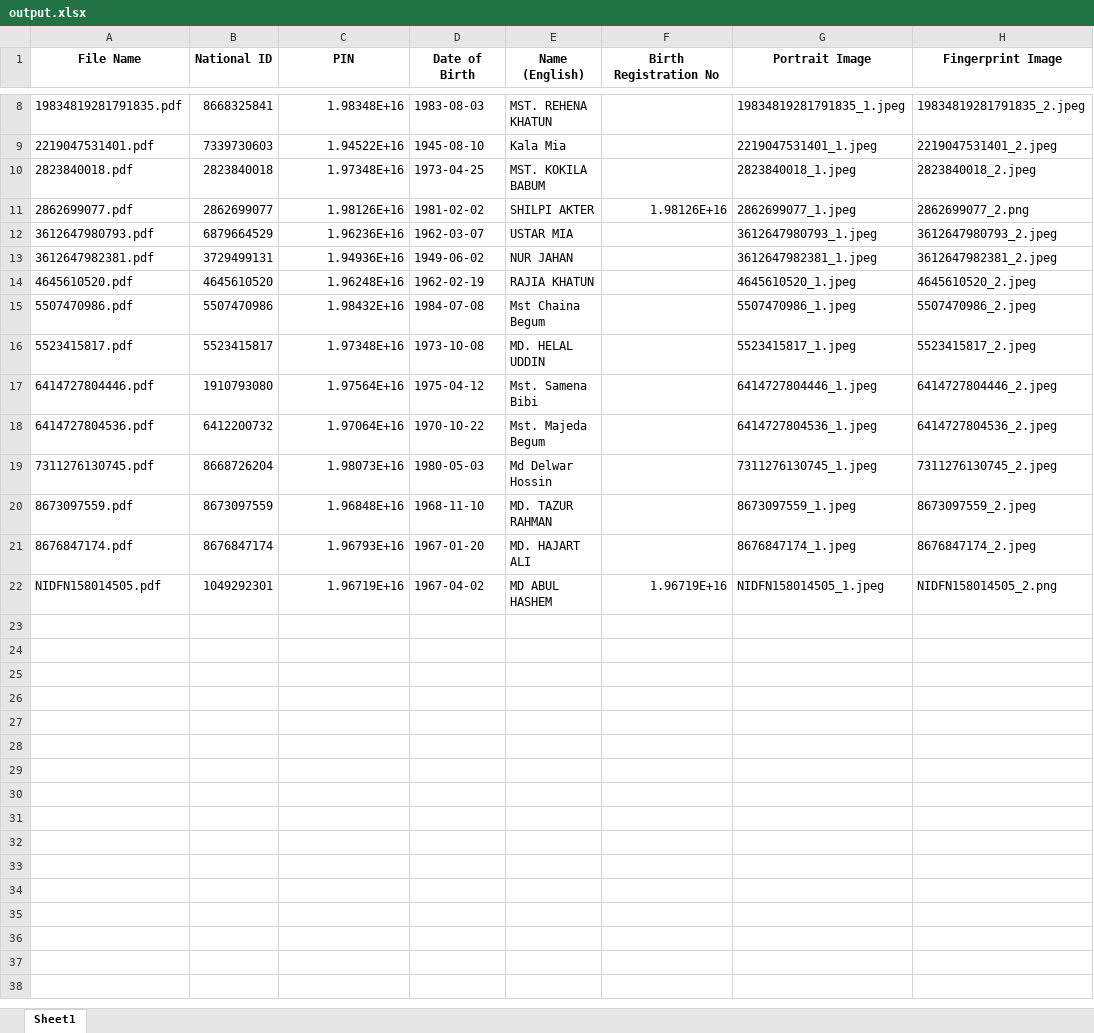
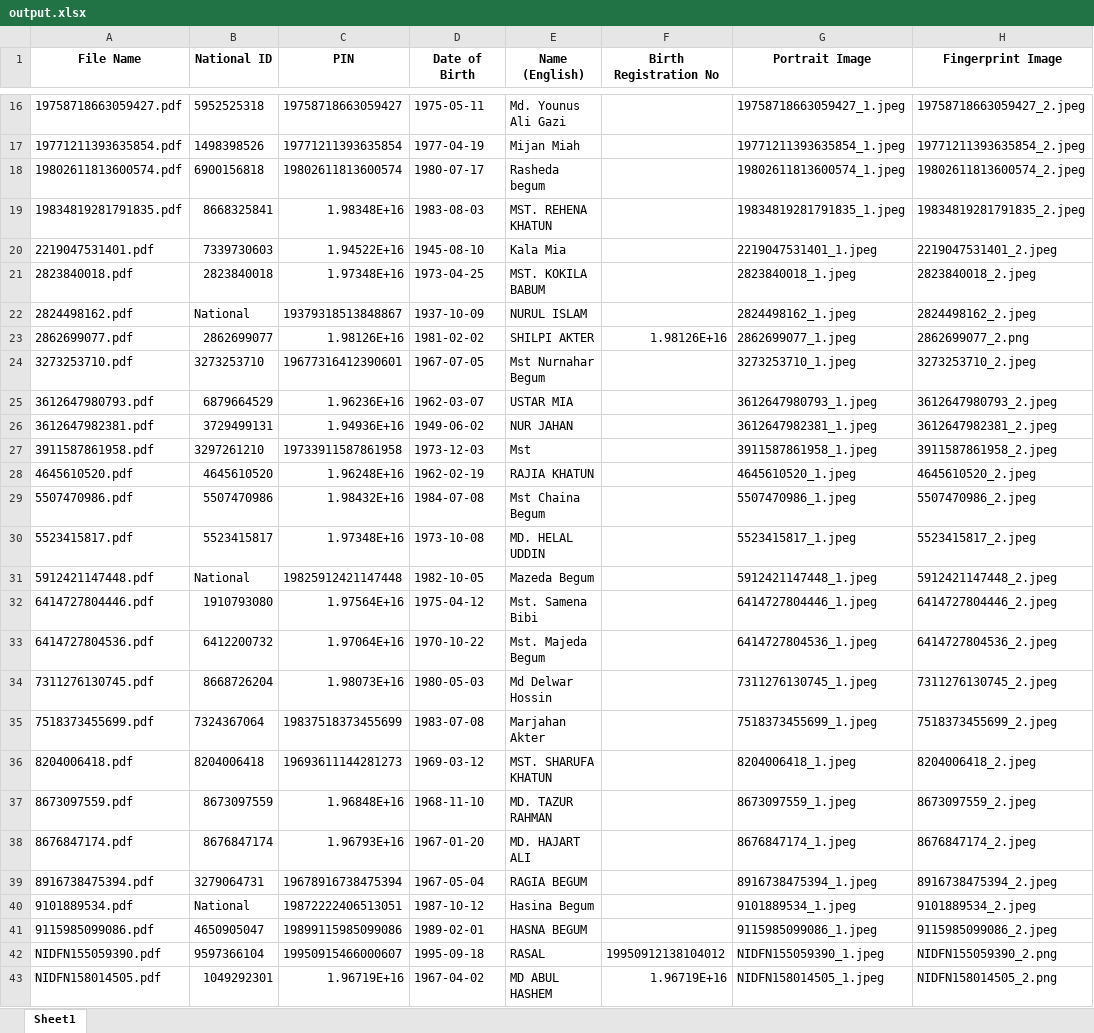
Before and after one commit to ksp-wrk/id, an Excel workbook: nid/output.xlsx, sheet Sheet1, drawn as a sheet; only a part is shown, gaps mark what is left out; values as stored, in another font and other column widths than the file's, no borders; the diff covers the shown part only; the diff names each change by its address in the sheet, - before the commit and + after, or states it on an @@ line.

```diff
--- a/nid/output.xlsx (sheet Sheet1)
+++ b/nid/output.xlsx (sheet Sheet1)
+row 16: 19758718663059427.pdf | 5952525318 | 19758718663059427 | 1975-05-11 | Md. Younus Ali Gazi |  | 19758718663059427_1.jpeg | 19758718663059427_2.jpeg
+row 17: 19771211393635854.pdf | 1498398526 | 19771211393635854 | 1977-04-19 | Mijan Miah |  | 19771211393635854_1.jpeg | 19771211393635854_2.jpeg
+row 18: 19802611813600574.pdf | 6900156818 | 19802611813600574 | 1980-07-17 | Rasheda begum |  | 19802611813600574_1.jpeg | 19802611813600574_2.jpeg
+row 22: 2824498162.pdf | National | 19379318513848867 | 1937-10-09 | NURUL ISLAM |  | 2824498162_1.jpeg | 2824498162_2.jpeg
+row 24: 3273253710.pdf | 3273253710 | 19677316412390601 | 1967-07-05 | Mst Nurnahar Begum |  | 3273253710_1.jpeg | 3273253710_2.jpeg
+row 27: 3911587861958.pdf | 3297261210 | 19733911587861958 | 1973-12-03 | Mst |  | 3911587861958_1.jpeg | 3911587861958_2.jpeg
+row 31: 5912421147448.pdf | National | 19825912421147448 | 1982-10-05 | Mazeda Begum |  | 5912421147448_1.jpeg | 5912421147448_2.jpeg
+row 35: 7518373455699.pdf | 7324367064 | 19837518373455699 | 1983-07-08 | Marjahan Akter |  | 7518373455699_1.jpeg | 7518373455699_2.jpeg
+row 36: 8204006418.pdf | 8204006418 | 19693611144281273 | 1969-03-12 | MST. SHARUFA KHATUN |  | 8204006418_1.jpeg | 8204006418_2.jpeg
+row 39: 8916738475394.pdf | 3279064731 | 19678916738475394 | 1967-05-04 | RAGIA BEGUM |  | 8916738475394_1.jpeg | 8916738475394_2.jpeg
+row 40: 9101889534.pdf | National | 19872222406513051 | 1987-10-12 | Hasina Begum |  | 9101889534_1.jpeg | 9101889534_2.jpeg
+row 41: 9115985099086.pdf | 4650905047 | 19899115985099086 | 1989-02-01 | HASNA BEGUM |  | 9115985099086_1.jpeg | 9115985099086_2.jpeg
+row 42: NIDFN155059390.pdf | 9597366104 | 19950915466000607 | 1995-09-18 | RASAL | 19950912138104012 | NIDFN155059390_1.jpeg | NIDFN155059390_2.png
```
Also changed, not shown: 8 added rows elsewhere in this sheet, 42 other files.
